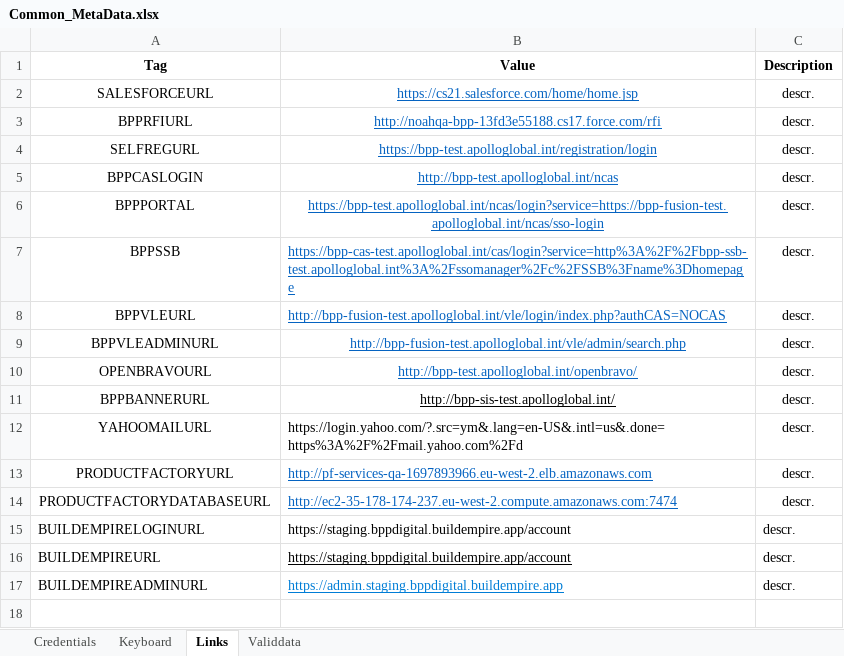
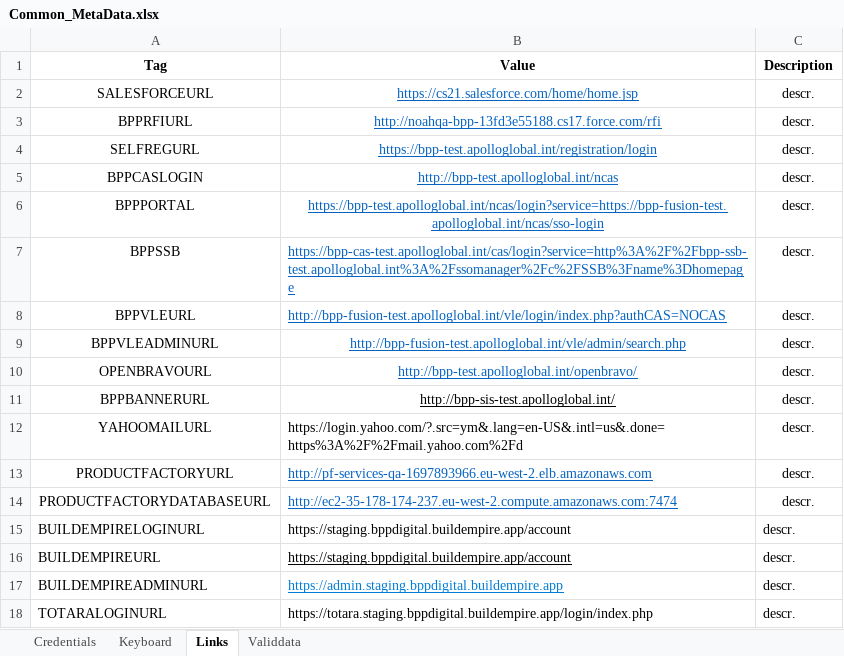
Before and after one commit to LevviathaN/TSrepo, an Excel workbook: src/main/resources/data/bpp/keywords.metadata/metadata/Common_MetaData.xlsx, sheet Links, drawn as a sheet; values as stored, in another font and other column widths than the file's, no borders; the diff names each change by its address in the sheet, - before the commit and + after, or states it on an @@ line.

```diff
--- a/src/main/resources/data/bpp/keywords.metadata/metadata/Common_MetaData.xlsx (sheet Links)
+++ b/src/main/resources/data/bpp/keywords.metadata/metadata/Common_MetaData.xlsx (sheet Links)
+row 18: TOTARALOGINURL | https://totara.staging.bppdigital.buildempire.app/login/index.php | descr.
```
Also changed, not shown: sheet Credentials, src/main/resources/data/bpp/keywords.metadata/keywords/FMWK_Keyword.xlsx, 1 other file.
